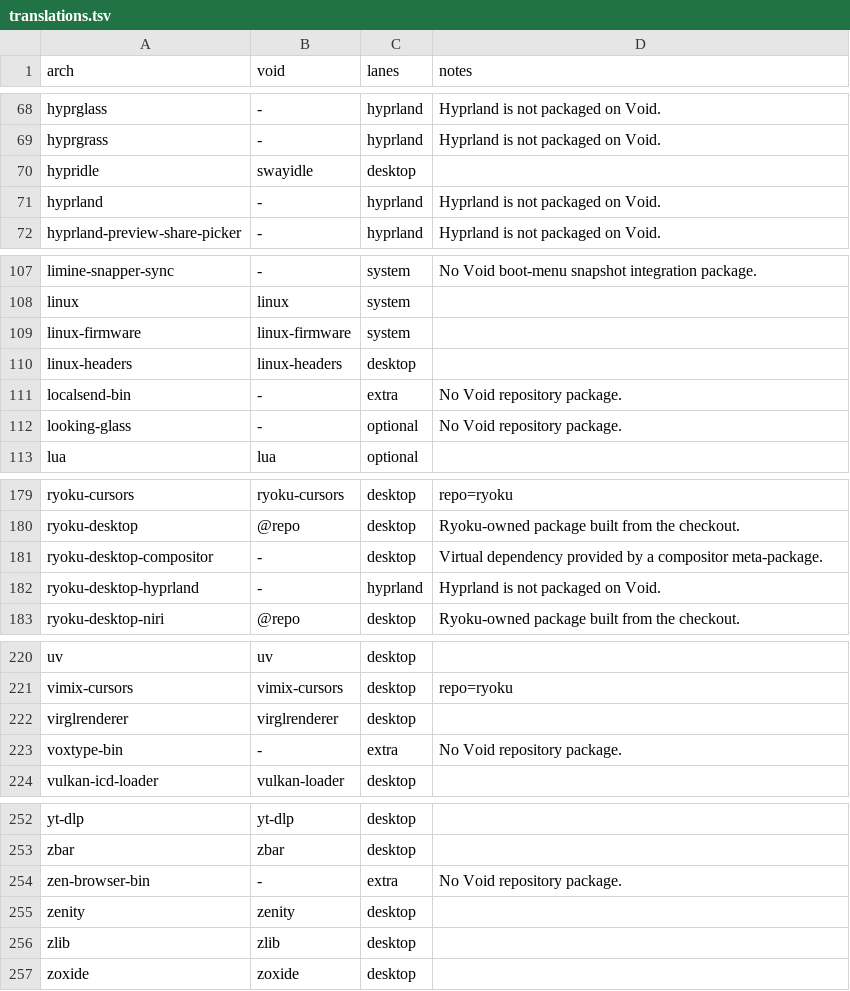
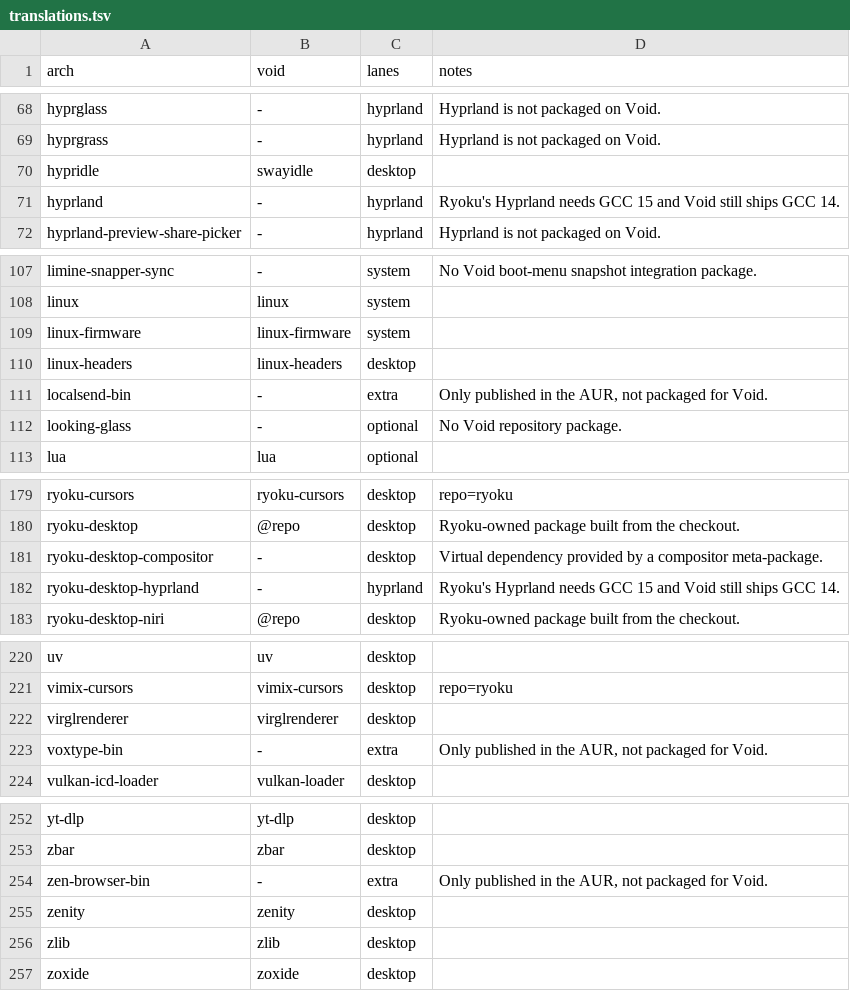
Before and after one commit to Ryoku-dev/ryoku, a TSV file: void/packages/translations.tsv, drawn as a sheet; only a part is shown, gaps mark what is left out.

```diff
--- a/void/packages/translations.tsv
+++ b/void/packages/translations.tsv
@@ -70,3 +70,3 @@ hyprgrass	-	hyprland	Hyprland is not packaged on Void.
 hypridle	swayidle	desktop	
-hyprland	-	hyprland	Hyprland is not packaged on Void.
+hyprland	-	hyprland	Ryoku's Hyprland needs GCC 15 and Void still ships GCC 14.
 hyprland-preview-share-picker	-	hyprland	Hyprland is not packaged on Void.
@@ -110,3 +110,3 @@ linux-firmware	linux-firmware	system
 linux-headers	linux-headers	desktop	
-localsend-bin	-	extra	No Void repository package.
+localsend-bin	-	extra	Only published in the AUR, not packaged for Void.
 looking-glass	-	optional	No Void repository package.
@@ -181,3 +181,3 @@ ryoku-desktop	@repo	desktop	Ryoku-owned package built from the checkout.
 ryoku-desktop-compositor	-	desktop	Virtual dependency provided by a compositor meta-package.
-ryoku-desktop-hyprland	-	hyprland	Hyprland is not packaged on Void.
+ryoku-desktop-hyprland	-	hyprland	Ryoku's Hyprland needs GCC 15 and Void still ships GCC 14.
 ryoku-desktop-niri	@repo	desktop	Ryoku-owned package built from the checkout.
@@ -222,3 +222,3 @@ vimix-cursors	vimix-cursors	desktop	repo=ryoku
 virglrenderer	virglrenderer	desktop	
-voxtype-bin	-	extra	No Void repository package.
+voxtype-bin	-	extra	Only published in the AUR, not packaged for Void.
 vulkan-icd-loader	vulkan-loader	desktop	
@@ -253,3 +253,3 @@ yt-dlp	yt-dlp	desktop
 zbar	zbar	desktop	
-zen-browser-bin	-	extra	No Void repository package.
+zen-browser-bin	-	extra	Only published in the AUR, not packaged for Void.
 zenity	zenity	desktop	
```
Also changed, not shown: 22 other files.
